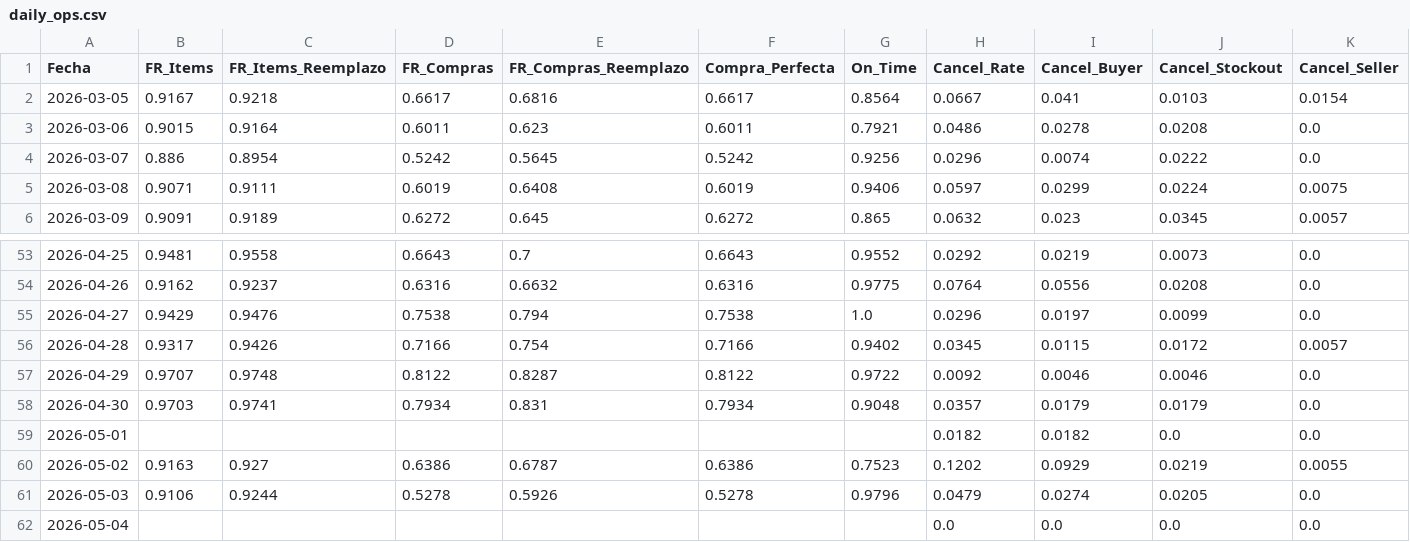
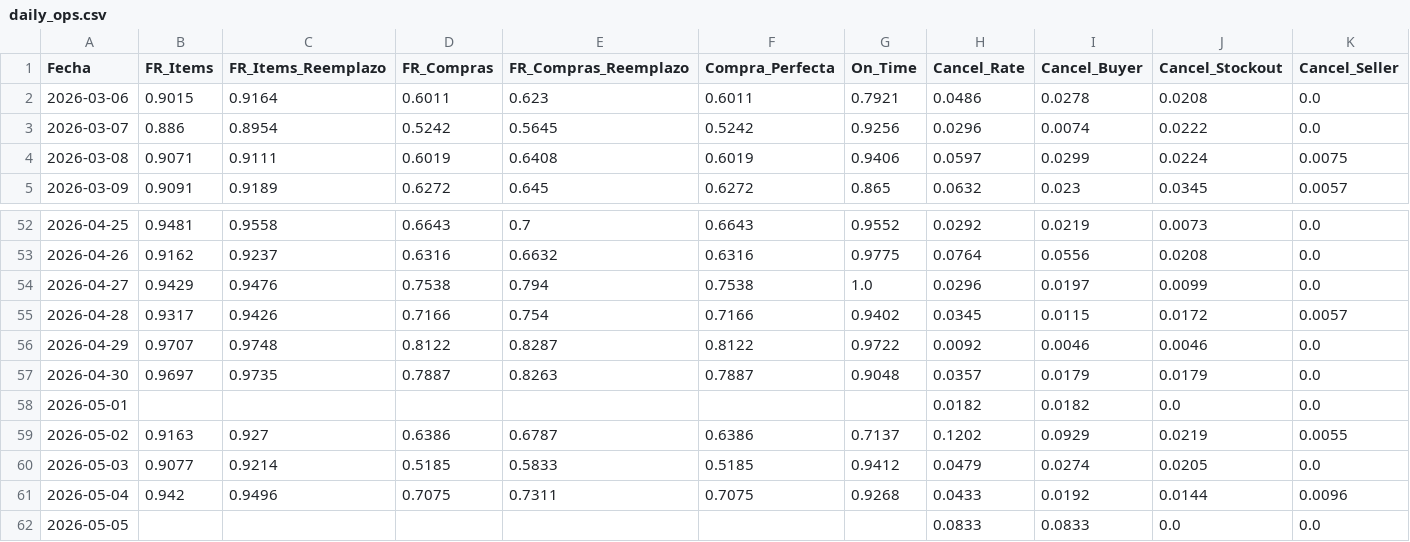
Before and after one commit to santiagorioboo-hub/proximity-groceries-scorecard, a CSV file: daily_ops.csv, drawn as a sheet; only a part is shown, gaps mark what is left out.

```diff
--- a/daily_ops.csv
+++ b/daily_ops.csv
@@ -1,3 +1,2 @@
 Fecha,FR_Items,FR_Items_Reemplazo,FR_Compras,FR_Compras_Reemplazo,Compra_Perfecta,On_Time,Cancel_Rate,Cancel_Buyer,Cancel_Stockout,Cancel_Seller
-2026-03-05,0.9167,0.9218,0.6617,0.6816,0.6617,0.8564,0.0667,0.041,0.0103,0.0154
 2026-03-06,0.9015,0.9164,0.6011,0.623,0.6011,0.7921,0.0486,0.0278,0.0208,0.0
@@ -57,6 +56,7 @@ Fecha,FR_Items,FR_Items_Reemplazo,FR_Compras,FR_Compras_Reemplazo,Compra_Perfect
 2026-04-29,0.9707,0.9748,0.8122,0.8287,0.8122,0.9722,0.0092,0.0046,0.0046,0.0
-2026-04-30,0.9703,0.9741,0.7934,0.831,0.7934,0.9048,0.0357,0.0179,0.0179,0.0
+2026-04-30,0.9697,0.9735,0.7887,0.8263,0.7887,0.9048,0.0357,0.0179,0.0179,0.0
 2026-05-01,,,,,,,0.0182,0.0182,0.0,0.0
-2026-05-02,0.9163,0.927,0.6386,0.6787,0.6386,0.7523,0.1202,0.0929,0.0219,0.0055
-2026-05-03,0.9106,0.9244,0.5278,0.5926,0.5278,0.9796,0.0479,0.0274,0.0205,0.0
-2026-05-04,,,,,,,0.0,0.0,0.0,0.0
+2026-05-02,0.9163,0.927,0.6386,0.6787,0.6386,0.7137,0.1202,0.0929,0.0219,0.0055
+2026-05-03,0.9077,0.9214,0.5185,0.5833,0.5185,0.9412,0.0479,0.0274,0.0205,0.0
+2026-05-04,0.942,0.9496,0.7075,0.7311,0.7075,0.9268,0.0433,0.0192,0.0144,0.0096
+2026-05-05,,,,,,,0.0833,0.0833,0.0,0.0
```
Also changed, not shown: daily_by_store.csv, daily_cvr.csv, 10 other files.
